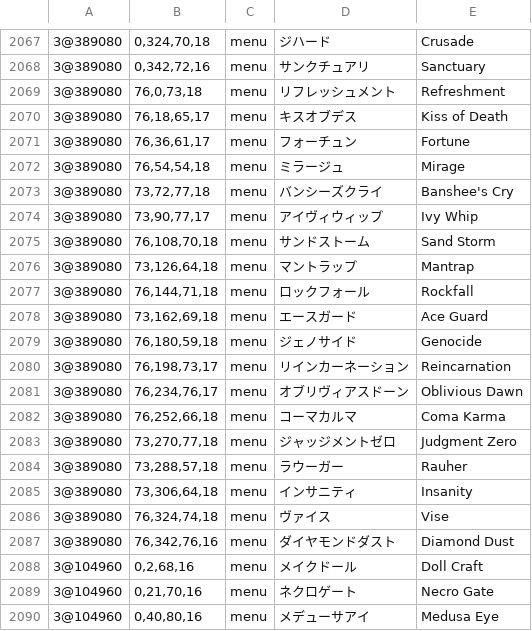
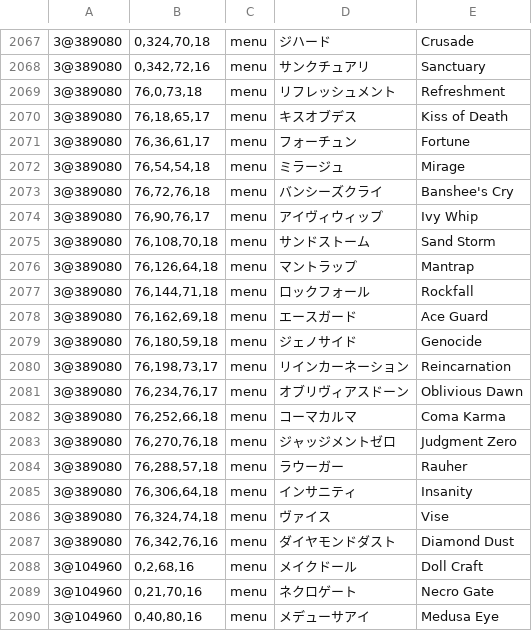
Before and after one commit to minhnhattonthat/blaze-union-story-to-reach-the-future-en, a TSV file: data/gfx.tsv, drawn as a sheet; only a part is shown, gaps mark what is left out; the diff covers the shown part only.

```diff
--- a/data/gfx.tsv
+++ b/data/gfx.tsv
@@ -2072,8 +2072,8 @@
 3@389080	76,54,54,18	menu	ミラージュ	Mirage
-3@389080	73,72,77,18	menu	バンシーズクライ	Banshee's Cry
-3@389080	73,90,77,17	menu	アイヴィウィップ	Ivy Whip
+3@389080	76,72,76,18	menu	バンシーズクライ	Banshee's Cry
+3@389080	76,90,76,17	menu	アイヴィウィップ	Ivy Whip
 3@389080	76,108,70,18	menu	サンドストーム	Sand Storm
-3@389080	73,126,64,18	menu	マントラップ	Mantrap
+3@389080	76,126,64,18	menu	マントラップ	Mantrap
 3@389080	76,144,71,18	menu	ロックフォール	Rockfall
-3@389080	73,162,69,18	menu	エースガード	Ace Guard
+3@389080	76,162,69,18	menu	エースガード	Ace Guard
 3@389080	76,180,59,18	menu	ジェノサイド	Genocide
@@ -2082,5 +2082,5 @@
 3@389080	76,252,66,18	menu	コーマカルマ	Coma Karma
-3@389080	73,270,77,18	menu	ジャッジメントゼロ	Judgment Zero
-3@389080	73,288,57,18	menu	ラウーガー	Rauher
-3@389080	73,306,64,18	menu	インサニティ	Insanity
+3@389080	76,270,76,18	menu	ジャッジメントゼロ	Judgment Zero
+3@389080	76,288,57,18	menu	ラウーガー	Rauher
+3@389080	76,306,64,18	menu	インサニティ	Insanity
 3@389080	76,324,74,18	menu	ヴァイス	Vise
```
Also changed, not shown: 8 edited cells elsewhere in this file, 2 other files.
